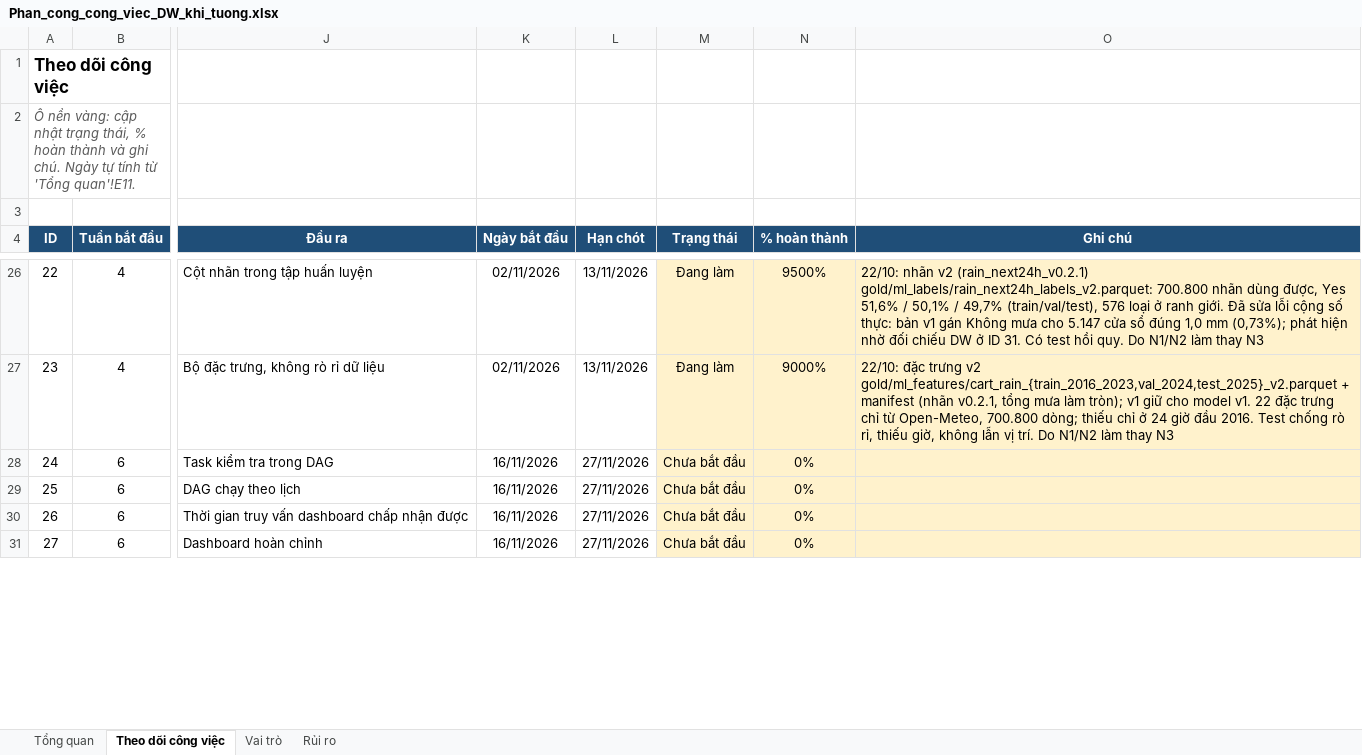
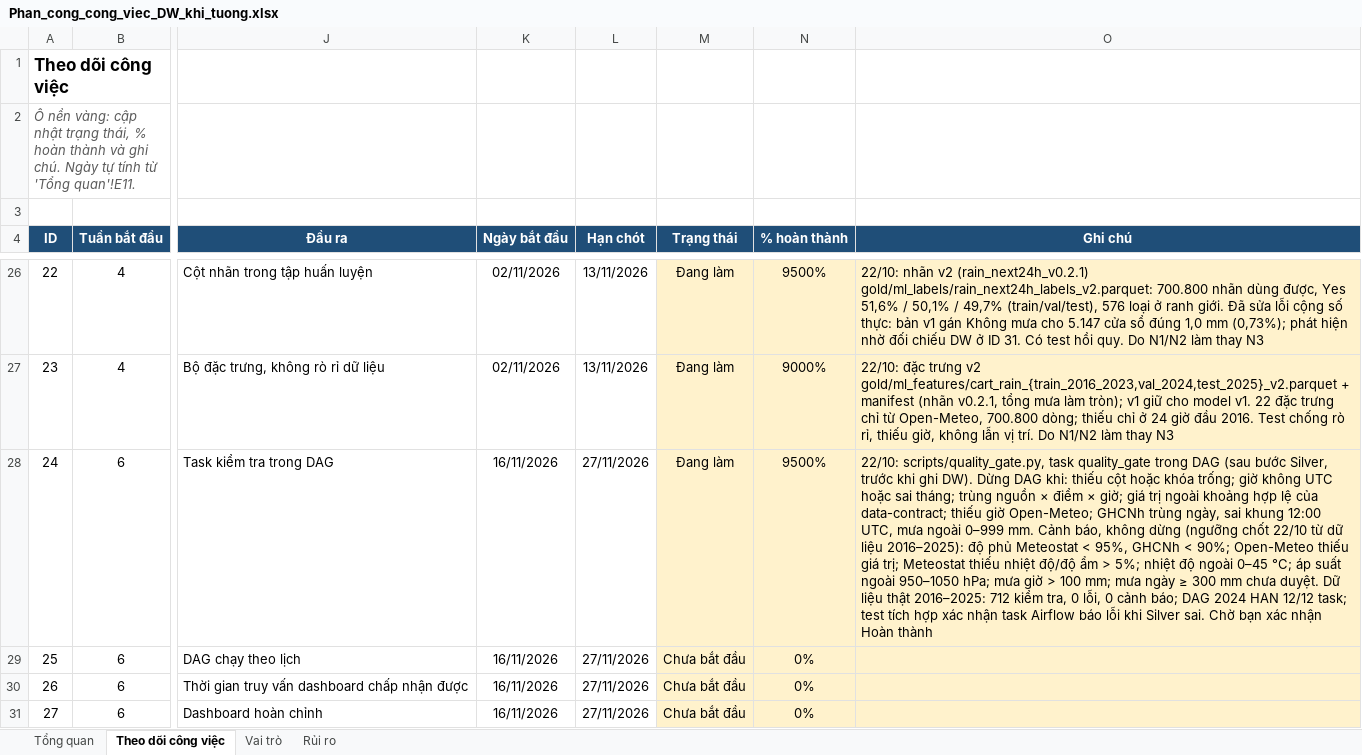
Before and after one commit to congdtptit/vietnam-weather-data-warehouse, an Excel workbook: Phan_cong_cong_viec_DW_khi_tuong.xlsx, sheet Theo dõi công việc, drawn as a sheet; only a part is shown, gaps mark what is left out; values as stored, in another font and other column widths than the file's, no borders; charts and pictures and conditional formats not drawn; the diff covers the shown part only; the diff names each change by its address in the sheet, - before the commit and + after, or states it on an @@ line.

```diff
--- a/Phan_cong_cong_viec_DW_khi_tuong.xlsx (sheet Theo dõi công việc)
+++ b/Phan_cong_cong_viec_DW_khi_tuong.xlsx (sheet Theo dõi công việc)
-M28 (Trạng thái): Chưa bắt đầu
+M28 (Trạng thái): Đang làm
-N28 (% hoàn thành): 0%
+N28 (% hoàn thành): 9500%
-O28 (Ghi chú): (empty)
+O28 (Ghi chú): 22/10: scripts/quality_gate.py, task quality_gate trong DAG (sau bước Silver, trước khi ghi DW). Dừng DAG khi: thiếu cột hoặc khóa trống; giờ không UTC hoặc sai tháng; trùng nguồn × điểm × giờ; giá trị ngoài khoảng hợp lệ của data-contract; thiếu giờ Open-Meteo; GHCNh trùng ngày, sai khung 12:00 UTC, mưa ngoài 0–999 mm. Cảnh báo, không dừng (ngưỡng chốt 22/10 từ dữ liệu 2016–2025): độ phủ Meteostat < 95%, GHCNh < 90%; Open-Meteo thiếu giá trị; Meteostat thiếu nhiệt độ/độ ẩm > 5%; nhiệt độ ngoài 0–45 °C; áp suất ngoài 950–1050 hPa; mưa giờ > 100 mm; mưa ngày ≥ 300 mm chưa duyệt. Dữ liệu thật 2016–2025: 712 kiểm tra, 0 lỗi, 0 cảnh báo; DAG 2024 HAN 12/12 task; test tích hợp xác nhận task Airflow báo lỗi khi Silver sai. Chờ bạn xác nhận Hoàn thành
```
Also changed, not shown: 3 edited cells elsewhere in this sheet, sheet Rủi ro, 1 other file.
